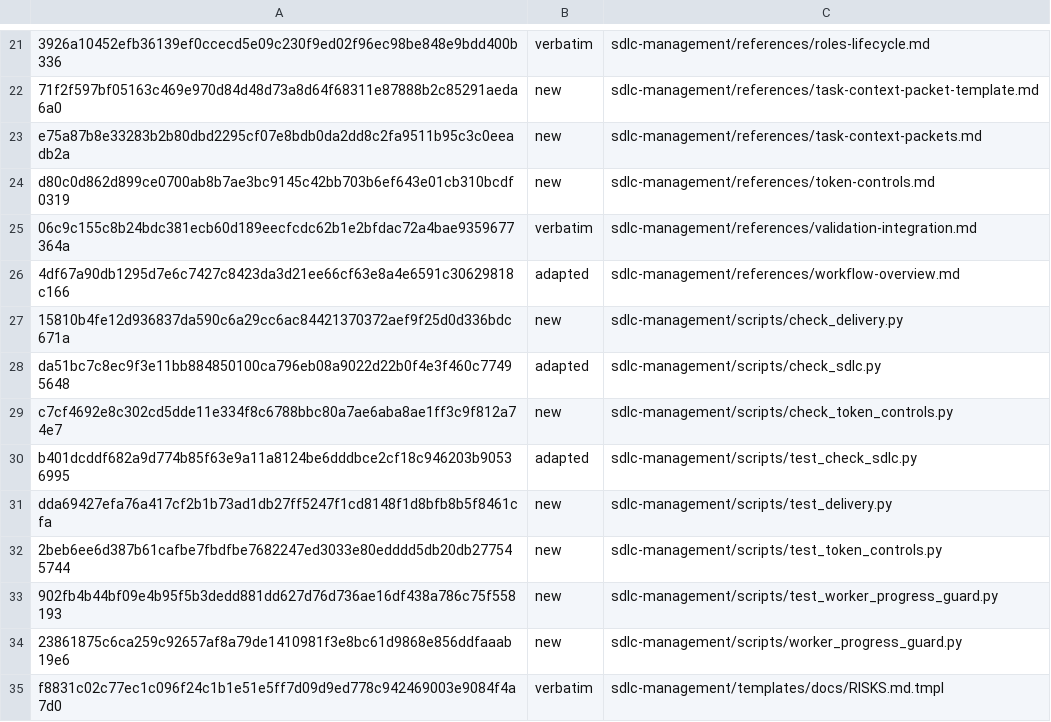
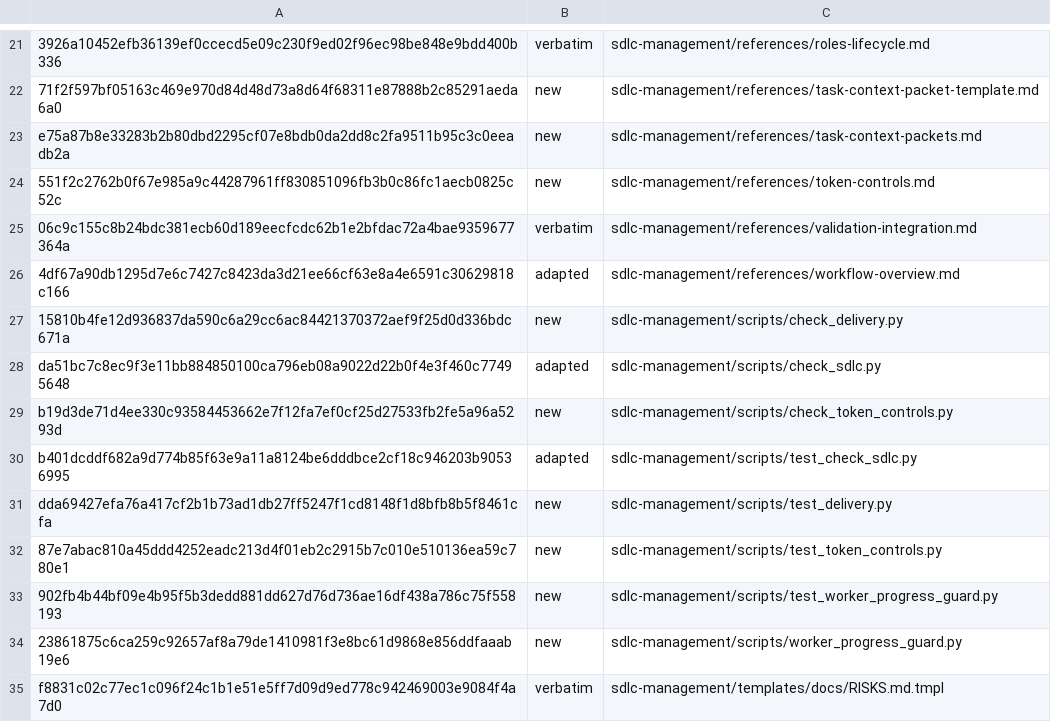
Before and after one commit to technicallypete/restruct-sdlc, a TSV file: MANIFEST.tsv, drawn as a sheet; only a part is shown, gaps mark what is left out; the diff names each change by its address in the sheet, - before the commit and + after, or states it on an @@ line.

```diff
--- a/MANIFEST.tsv
+++ b/MANIFEST.tsv
-A24: d80c0d862d899ce0700ab8b7ae3bc9145c42bb703b6ef643e01cb310bcdf0319
+A24: 551f2c2762b0f67e985a9c44287961ff830851096fb3b0c86fc1aecb0825c52c
-A29: c7cf4692e8c302cd5dde11e334f8c6788bbc80a7ae6aba8ae1ff3c9f812a74e7
+A29: b19d3de71d4ee330c93584453662e7f12fa7ef0cf25d27533fb2fe5a96a5293d
-A32: 2beb6ee6d387b61cafbe7fbdfbe7682247ed3033e80edddd5db20db277545744
+A32: 87e7abac810a45ddd4252eadc213d4f01eb2c2915b7c010e510136ea59c780e1
```
Also changed, not shown: 3 other files.
